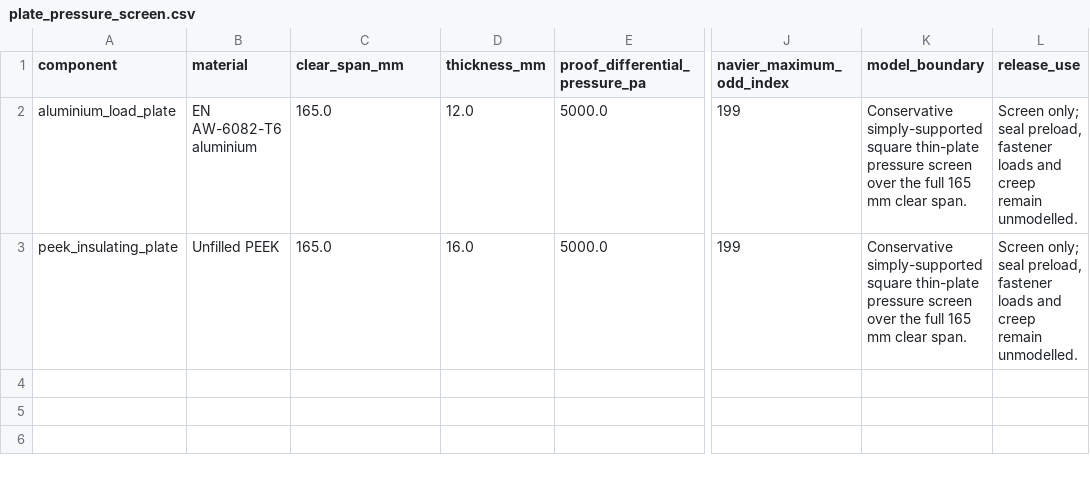
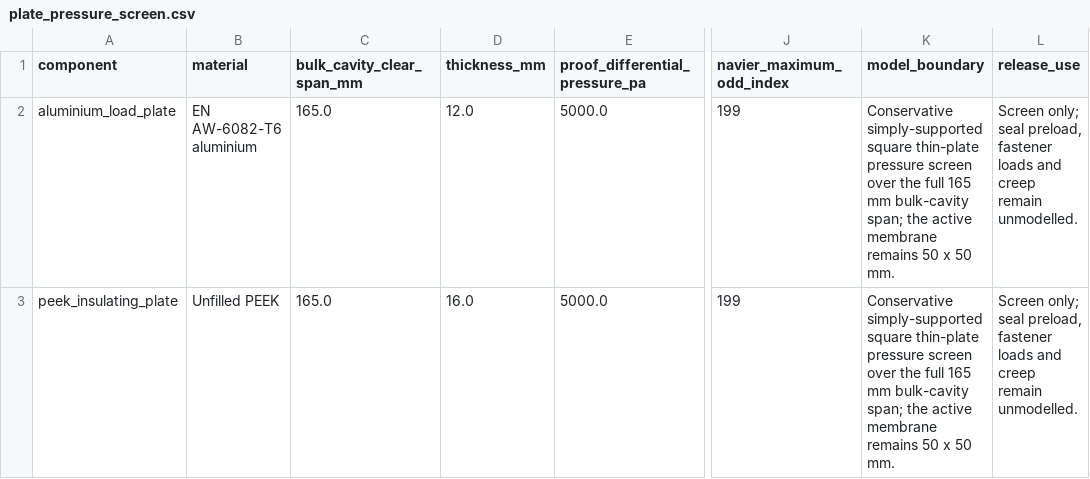
Before and after one commit to Torsheim/XMembrane_Model, a CSV file: reports/test_cell_20mm_channel_study_2026-09-04/plate_pressure_screen.csv, drawn as a sheet; only a part is shown, gaps mark what is left out; the diff names each change by its address in the sheet, - before the commit and + after, or states it on an @@ line.

```diff
--- a/reports/test_cell_20mm_channel_study_2026-09-04/plate_pressure_screen.csv
+++ b/reports/test_cell_20mm_channel_study_2026-09-04/plate_pressure_screen.csv
-C1: clear_span_mm
+C1: bulk_cavity_clear_span_mm
-K2:K3 (model_boundary): …165 mm clear span.
+K2:K3 (model_boundary): …165 mm bulk-cavity span; the active membrane remains 50 x 50 mm.
```
Also changed, not shown: reports/test_cell_20mm_channel_study_2026-09-04/engineering_gate_assessment.csv, reports/test_cell_20mm_channel_study_2026-09-04/geometry_sweep.csv, 14 other files.
